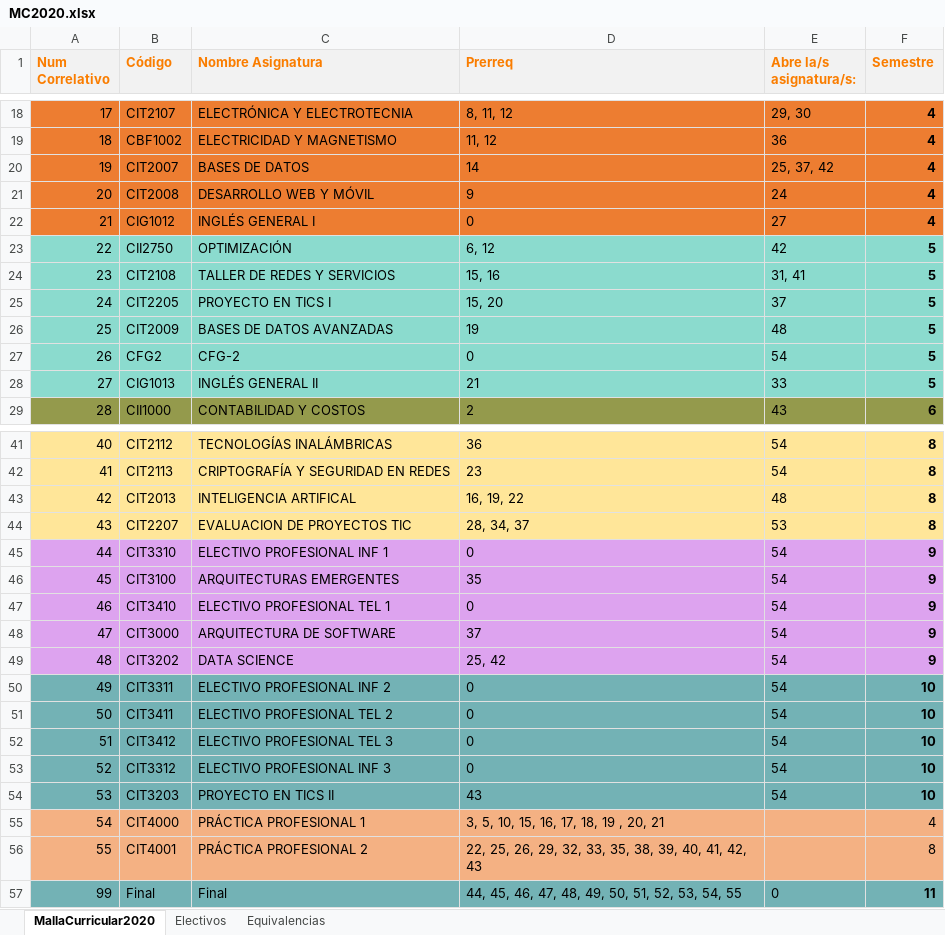
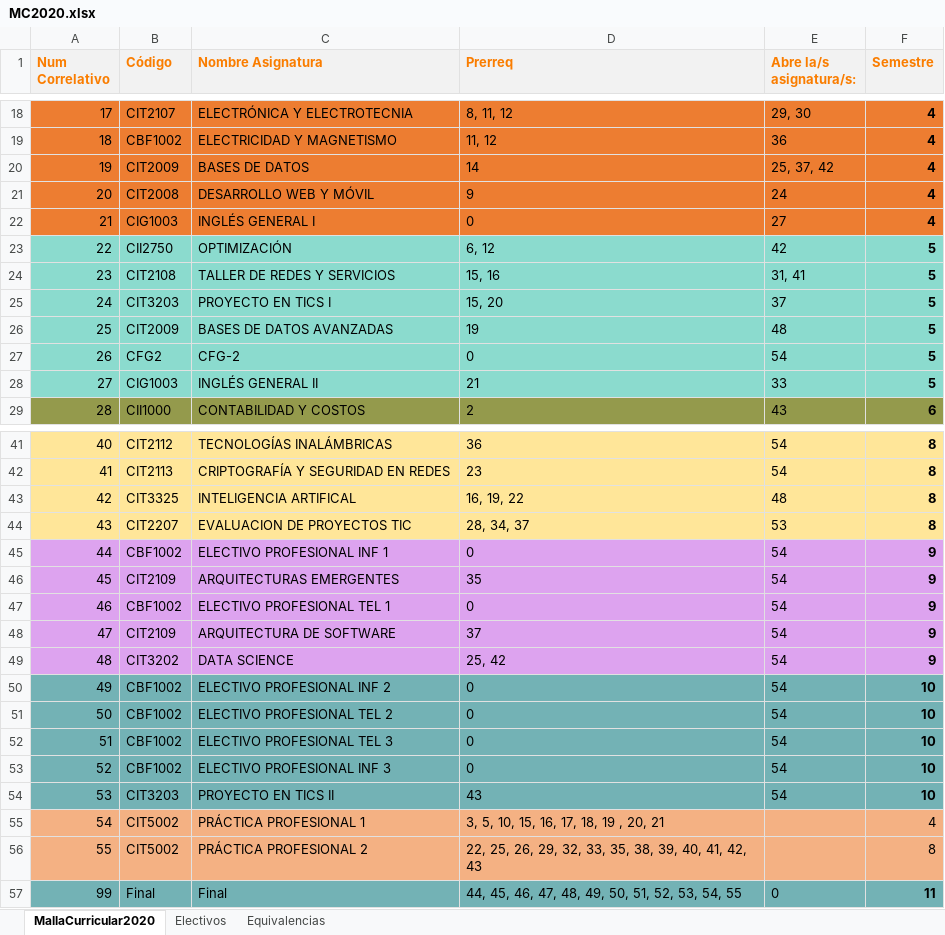
Before and after one commit to nomadstar/GA_Backend, an Excel workbook: quickshift/src/datafiles/MC2020.xlsx, sheet MallaCurricular2020, drawn as a sheet; only a part is shown, gaps mark what is left out; values as stored, in another font and other column widths than the file's, no borders; the diff covers the shown part only; the diff names each change by its address in the sheet, - before the commit and + after, or states it on an @@ line.

Commit message:
Add test for generating MC2020 with OA20251 codes and implement necessary functions
- Created `generate_malla_with_oa_codes.rs` to test the integration of OA20251 codes into MC2020 structure.
- Implemented functions to read OA20251 codes and MC2020 structure from Excel files.
- Added normalization and matching logic using Jaro-Winkler algorithm for course names.
- Generated output files in CSV and JSON formats for corrected mappings.
- Documented test results in `TEST_RESULTS_SUMMARY.md` with detailed information on execution and outcomes.

```diff
--- a/quickshift/src/datafiles/MC2020.xlsx (sheet MallaCurricular2020)
+++ b/quickshift/src/datafiles/MC2020.xlsx (sheet MallaCurricular2020)
-B20 (Código): CIT2007
+B20 (Código): CIT2009
-B22 (Código): CIG1012
+B22 (Código): CIG1003
-B25 (Código): CIT2205
+B25 (Código): CIT3203
-B28 (Código): CIG1013
+B28 (Código): CIG1003
-B43 (Código): CIT2013
+B43 (Código): CIT3325
-B45 (Código): CIT3310
+B45 (Código): CBF1002
-B46 (Código): CIT3100
+B46 (Código): CIT2109
-B47 (Código): CIT3410
+B47 (Código): CBF1002
-B48 (Código): CIT3000
+B48 (Código): CIT2109
-B50 (Código): CIT3311
+B50 (Código): CBF1002
-B51 (Código): CIT3411
+B51 (Código): CBF1002
-B52 (Código): CIT3412
+B52 (Código): CBF1002
-B53 (Código): CIT3312
+B53 (Código): CBF1002
-B55 (Código): CIT4000
+B55 (Código): CIT5002
-B56 (Código): CIT4001
+B56 (Código): CIT5002
```
Also changed, not shown: 4 edited cells elsewhere in this sheet, 7 other files.
